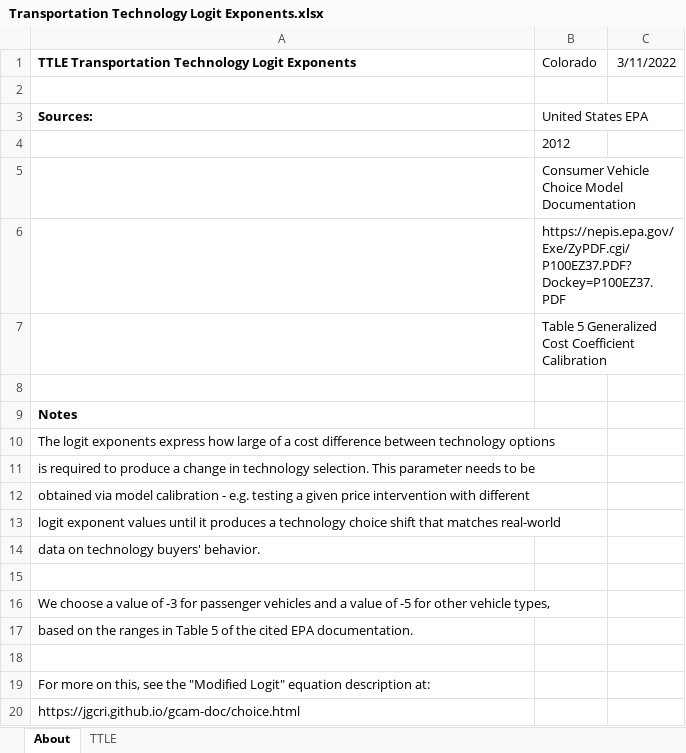
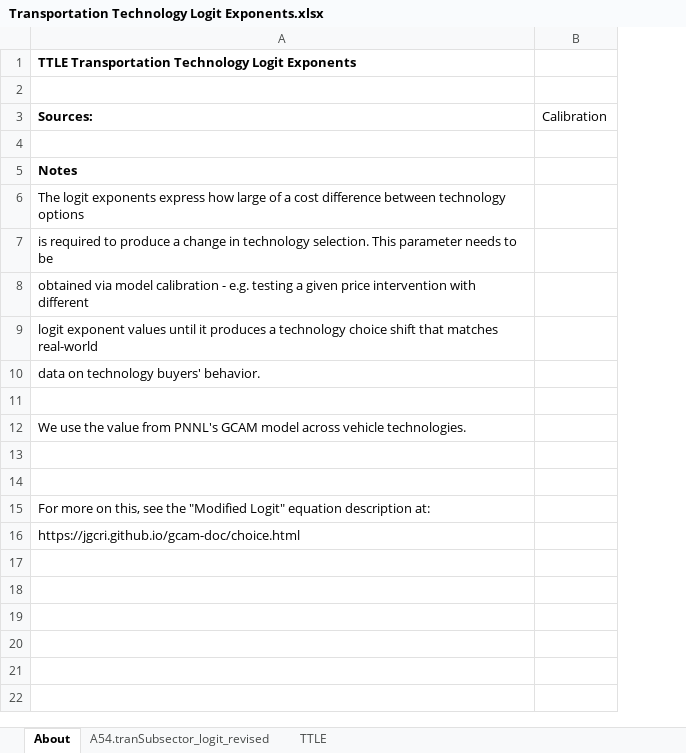
Before and after one commit to EnergyInnovation/eps-colorado, an Excel workbook: InputData/trans/TTLE/Transportation Technology Logit Exponents.xlsx, sheet About, drawn as a sheet; values as stored, in another font and other column widths than the file's, no borders; removed rows and columns are numbered as before the commit, all else as after; the diff names each change by its address in the sheet, - before the commit and + after, or states it on an @@ line.

```diff
--- a/InputData/trans/TTLE/Transportation Technology Logit Exponents.xlsx (sheet About)
+++ b/InputData/trans/TTLE/Transportation Technology Logit Exponents.xlsx (sheet About)
+sheet tab: A54.tranSubsector_logit_revised
-column B (United States EPA), row 1: Colorado
-column C, row 1: 3/11/2022
+column B (Calibration), empty
-row 4:  | 2012
-row 5:  | Consumer Vehicle Choice Model Documentation
-row 6:  | https://nepis.epa.gov/Exe/ZyPDF.cgi/P100EZ37.PDF?Dockey=P100EZ37.PDF
-row 7:  | Table 5 Generalized Cost Coefficient Calibration
-A12 (Sources:): We choose a value of -3 for passenger vehicles and a value of -5 for other vehicle types,
+A12 (Sources:): We use the value from PNNL's GCAM model across vehicle technologies.
-A13 (Sources:): based on the ranges in Table 5 of the cited EPA documentation.
+A13 (Sources:): (empty)
```
Also changed, not shown: sheet TTLE, InputData/trans/BESP/BAU EV Subsidy Perc.xlsx, 52 other files.
